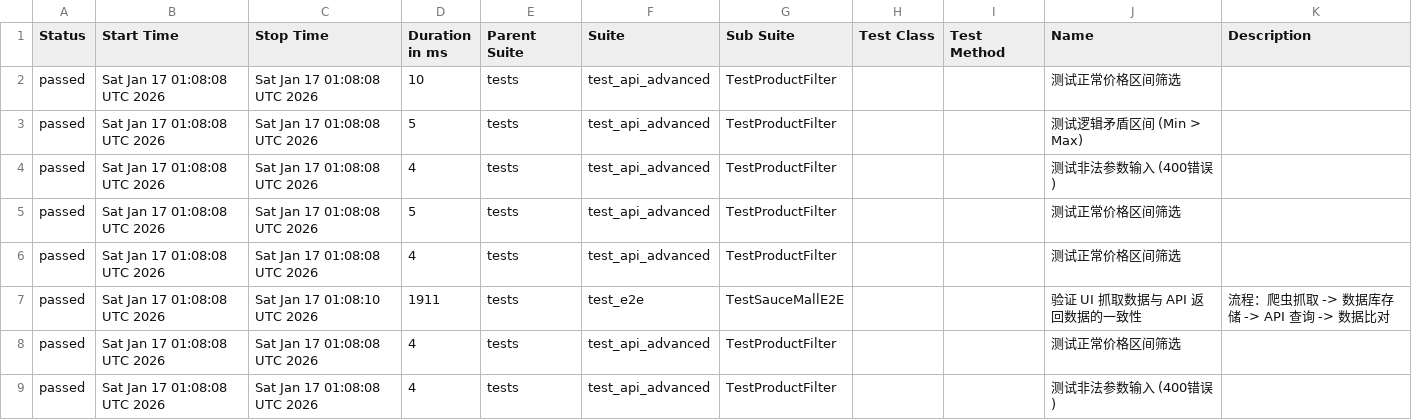
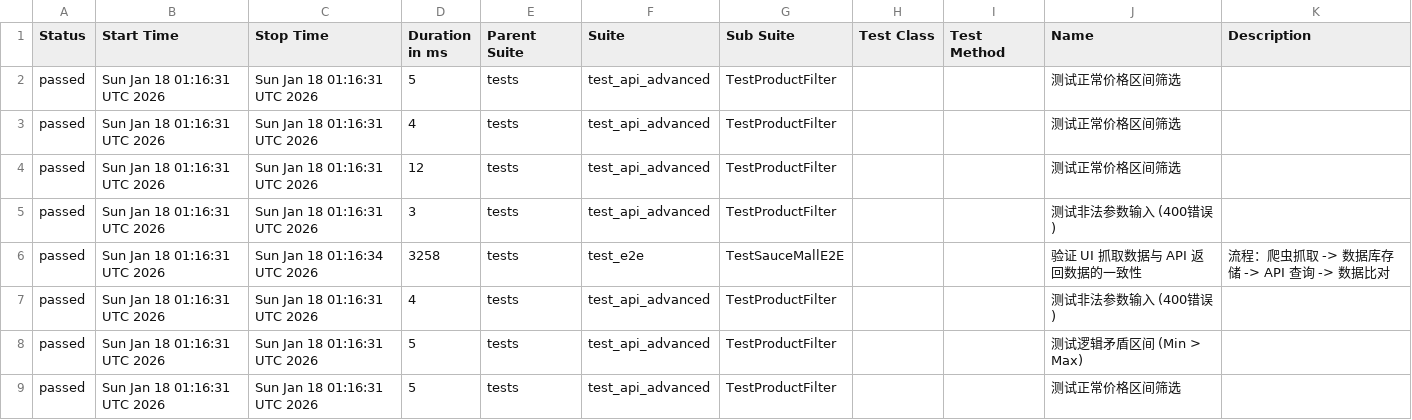
Before and after one commit to Junx20710/SauceMall-Monitor, a CSV file: data/suites.csv, drawn as a sheet.

```diff
--- a/data/suites.csv
+++ b/data/suites.csv
@@ -1,9 +1,9 @@
 "Status","Start Time","Stop Time","Duration in ms","Parent Suite","Suite","Sub Suite","Test Class","Test Method","Name","Description"
-"passed","Sat Jan 17 01:08:08 UTC 2026","Sat Jan 17 01:08:08 UTC 2026","10","tests","test_api_advanced","TestProductFilter","","","测试正常价格区间筛选",""
-"passed","Sat Jan 17 01:08:08 UTC 2026","Sat Jan 17 01:08:08 UTC 2026","5","tests","test_api_advanced","TestProductFilter","","","测试逻辑矛盾区间 (Min > Max)",""
-"passed","Sat Jan 17 01:08:08 UTC 2026","Sat Jan 17 01:08:08 UTC 2026","4","tests","test_api_advanced","TestProductFilter","","","测试非法参数输入 (400错误)",""
-"passed","Sat Jan 17 01:08:08 UTC 2026","Sat Jan 17 01:08:08 UTC 2026","5","tests","test_api_advanced","TestProductFilter","","","测试正常价格区间筛选",""
-"passed","Sat Jan 17 01:08:08 UTC 2026","Sat Jan 17 01:08:08 UTC 2026","4","tests","test_api_advanced","TestProductFilter","","","测试正常价格区间筛选",""
-"passed","Sat Jan 17 01:08:08 UTC 2026","Sat Jan 17 01:08:10 UTC 2026","1911","tests","test_e2e","TestSauceMallE2E","","","验证 UI 抓取数据与 API 返回数据的一致性","流程：爬虫抓取 -> 数据库存储 -> API 查询 -> 数据比对"
-"passed","Sat Jan 17 01:08:08 UTC 2026","Sat Jan 17 01:08:08 UTC 2026","4","tests","test_api_advanced","TestProductFilter","","","测试正常价格区间筛选",""
-"passed","Sat Jan 17 01:08:08 UTC 2026","Sat Jan 17 01:08:08 UTC 2026","4","tests","test_api_advanced","TestProductFilter","","","测试非法参数输入 (400错误)",""
+"passed","Sun Jan 18 01:16:31 UTC 2026","Sun Jan 18 01:16:31 UTC 2026","5","tests","test_api_advanced","TestProductFilter","","","测试正常价格区间筛选",""
+"passed","Sun Jan 18 01:16:31 UTC 2026","Sun Jan 18 01:16:31 UTC 2026","4","tests","test_api_advanced","TestProductFilter","","","测试正常价格区间筛选",""
+"passed","Sun Jan 18 01:16:31 UTC 2026","Sun Jan 18 01:16:31 UTC 2026","12","tests","test_api_advanced","TestProductFilter","","","测试正常价格区间筛选",""
+"passed","Sun Jan 18 01:16:31 UTC 2026","Sun Jan 18 01:16:31 UTC 2026","3","tests","test_api_advanced","TestProductFilter","","","测试非法参数输入 (400错误)",""
+"passed","Sun Jan 18 01:16:31 UTC 2026","Sun Jan 18 01:16:34 UTC 2026","3258","tests","test_e2e","TestSauceMallE2E","","","验证 UI 抓取数据与 API 返回数据的一致性","流程：爬虫抓取 -> 数据库存储 -> API 查询 -> 数据比对"
+"passed","Sun Jan 18 01:16:31 UTC 2026","Sun Jan 18 01:16:31 UTC 2026","4","tests","test_api_advanced","TestProductFilter","","","测试非法参数输入 (400错误)",""
+"passed","Sun Jan 18 01:16:31 UTC 2026","Sun Jan 18 01:16:31 UTC 2026","5","tests","test_api_advanced","TestProductFilter","","","测试逻辑矛盾区间 (Min > Max)",""
+"passed","Sun Jan 18 01:16:31 UTC 2026","Sun Jan 18 01:16:31 UTC 2026","5","tests","test_api_advanced","TestProductFilter","","","测试正常价格区间筛选",""
```
Also changed, not shown: 36 other files.
